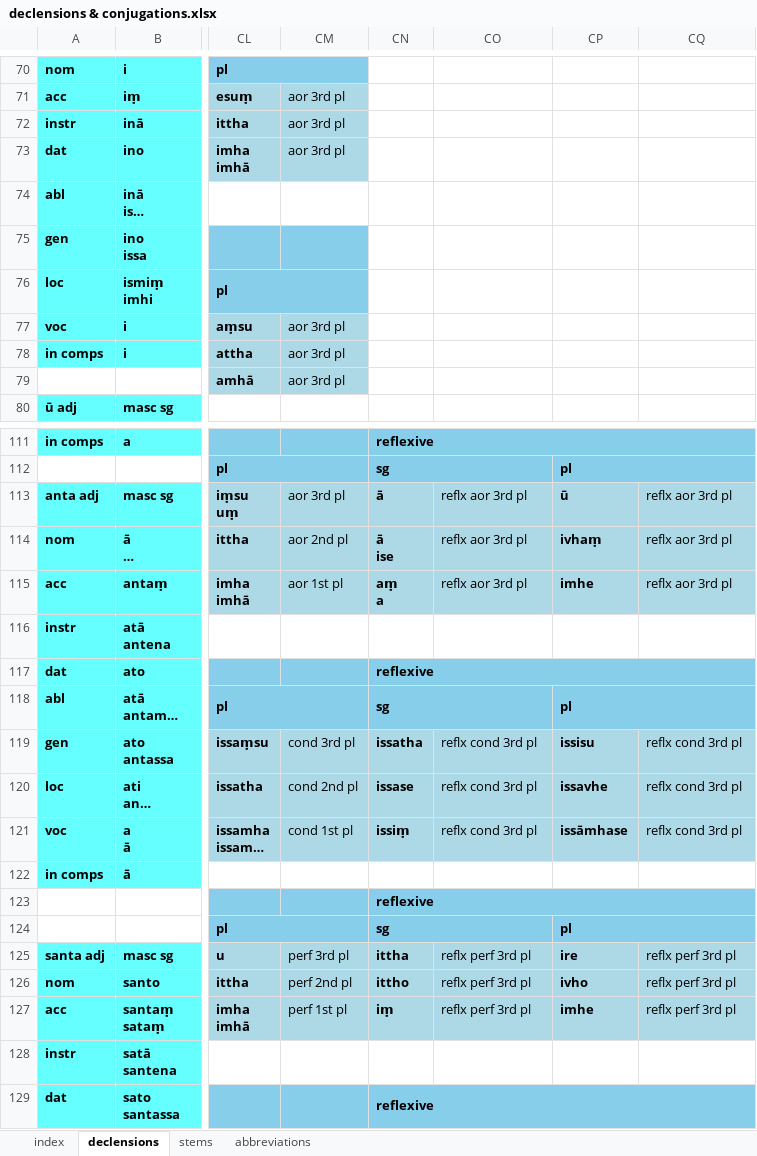
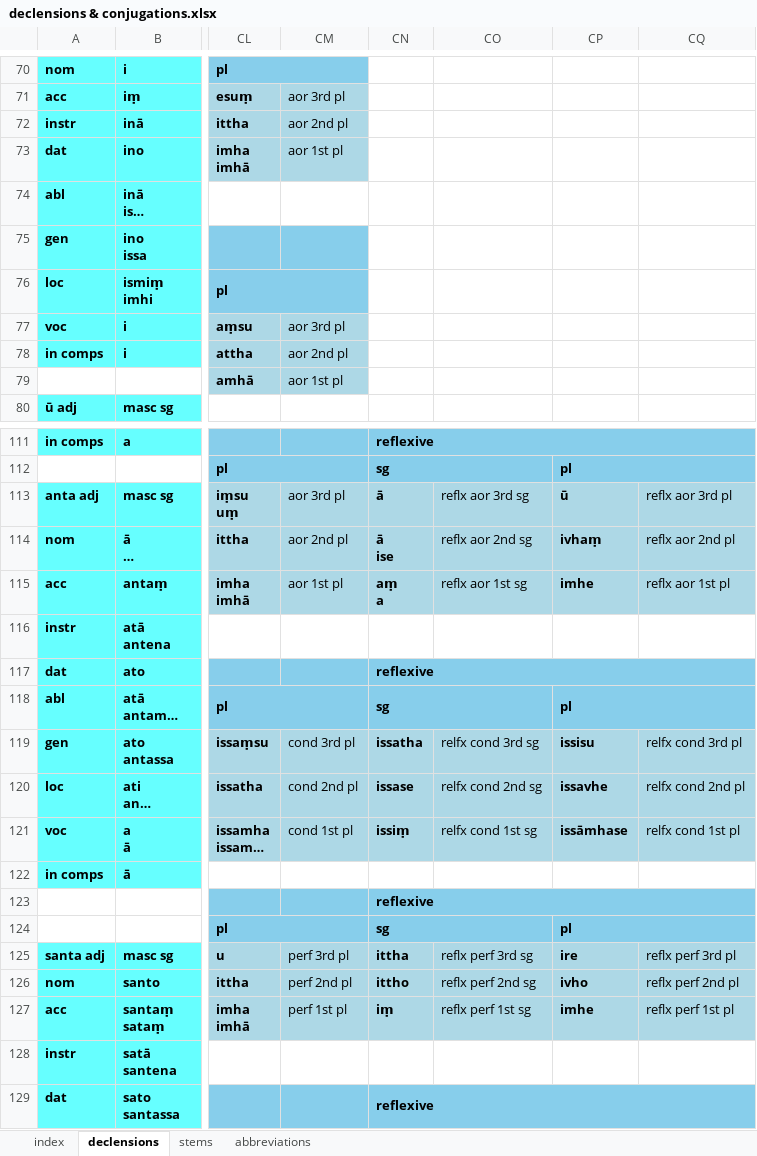
Before and after one commit to digitalpalitools/inflection-generator, an Excel workbook: declensions & conjugations.xlsx, sheet declensions, drawn as a sheet; only a part is shown, gaps mark what is left out; long unchanged cells end in …; values as stored, in another font and other column widths than the file's, no borders; charts and pictures not drawn; the diff covers the shown part only; the diff names each change by its address in the sheet, - before the commit and + after, or states it on an @@ line.

```diff
--- a/declensions & conjugations.xlsx (sheet declensions)
+++ b/declensions & conjugations.xlsx (sheet declensions)
-CM72: aor 3rd pl
+CM72: aor 2nd pl
-CM73: aor 3rd pl
+CM73: aor 1st pl
-CM78: aor 3rd pl
+CM78: aor 2nd pl
-CM79: aor 3rd pl
+CM79: aor 1st pl
-CO113: reflx aor 3rd pl
+CO113: reflx aor 3rd sg
-CO114: reflx aor 3rd pl
+CO114: reflx aor 2nd sg
-CQ114: reflx aor 3rd pl
+CQ114: reflx aor 2nd pl
-CO115: reflx aor 3rd pl
+CO115: reflx aor 1st sg
-CQ115: reflx aor 3rd pl
+CQ115: reflx aor 1st pl
-CO119: reflx cond 3rd pl
+CO119: relfx cond 3rd sg
-CQ119: reflx cond 3rd pl
+CQ119: relfx cond 3rd pl
-CO120: reflx cond 3rd pl
+CO120: relfx cond 2nd sg
-CQ120: reflx cond 3rd pl
+CQ120: relfx cond 2nd pl
-CO121: reflx cond 3rd pl
+CO121: relfx cond 1st sg
-CQ121: reflx cond 3rd pl
+CQ121: relfx cond 1st pl
-CO125: reflx perf 3rd pl
+CO125: reflx perf 3rd sg
-CO126: reflx perf 3rd pl
+CO126: reflx perf 2nd sg
-CQ126: reflx perf 3rd pl
+CQ126: reflx perf 2nd pl
-CO127: reflx perf 3rd pl
+CO127: reflx perf 1st sg
-CQ127: reflx perf 3rd pl
+CQ127: reflx perf 1st pl
```
Also changed, not shown: 4 edited cells elsewhere in this sheet, sheet stems.
